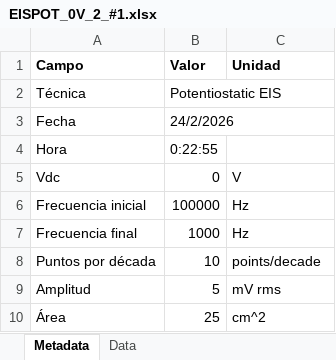
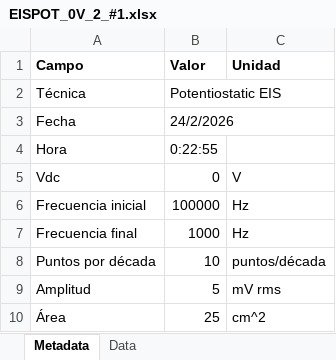
Before and after one commit to GonzaloT-FING/Deg2026_Tool, an Excel workbook: outputs/EISPOT_0V_2_#1.xlsx, sheet Metadata, drawn as a sheet; values as stored, in another font and other column widths than the file's, no borders; the diff names each change by its address in the sheet, - before the commit and + after, or states it on an @@ line.

```diff
--- a/outputs/EISPOT_0V_2_#1.xlsx (sheet Metadata)
+++ b/outputs/EISPOT_0V_2_#1.xlsx (sheet Metadata)
-C8 (Unidad): points/decade
+C8 (Unidad): puntos/década
```
Also changed, not shown: outputs/EISPOT_0V_3_#1.xlsx, outputs/EISPOT_5mV_1,5A_#1.xlsx, 11 other files.
